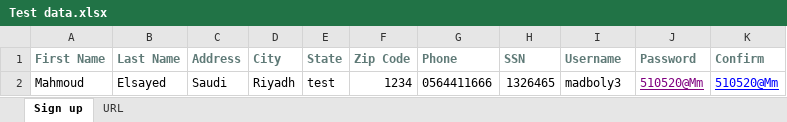
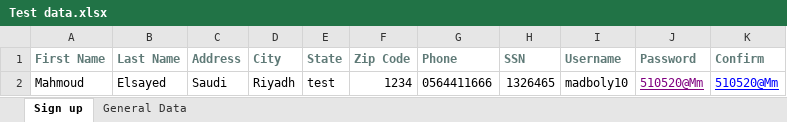
Before and after one commit to MahmoudMadboly/KatalonDemo_parabank, an Excel workbook: Data Files/Test data.xlsx, sheet Sign up, drawn as a sheet; values as stored, in another font and other column widths than the file's, no borders; the diff names each change by its address in the sheet, - before the commit and + after, or states it on an @@ line.

```diff
--- a/Data Files/Test data.xlsx (sheet Sign up)
+++ b/Data Files/Test data.xlsx (sheet Sign up)
-sheet tab: URL
+sheet tab: General Data
-I2 (Username): madboly3
+I2 (Username): madboly10
```
Also changed, not shown: sheet General Data, 12 other files.
